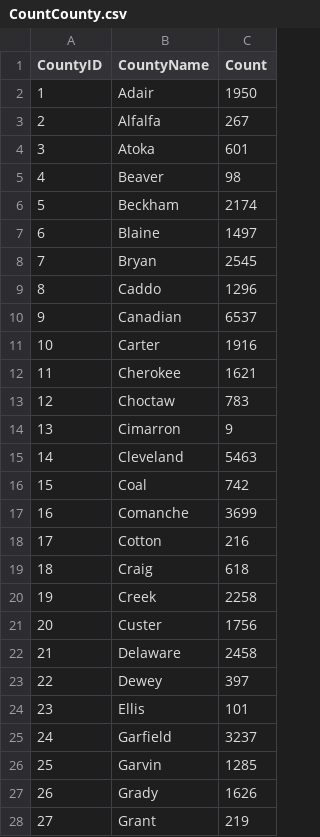
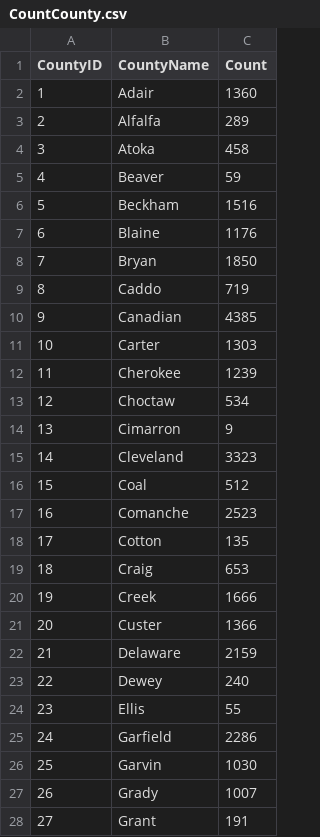
Before and after one commit to OuhscBbmc/SafeCareSpatial, a CSV file: PhiFreeDatasets/CountCounty.csv, drawn as a sheet; only a part is shown; the diff covers the shown part only.

```diff
--- a/PhiFreeDatasets/CountCounty.csv
+++ b/PhiFreeDatasets/CountCounty.csv
@@ -1,28 +1,28 @@
 "CountyID","CountyName","Count"
-1,"Adair",1950
-2,"Alfalfa",267
-3,"Atoka",601
-4,"Beaver",98
-5,"Beckham",2174
-6,"Blaine",1497
-7,"Bryan",2545
-8,"Caddo",1296
-9,"Canadian",6537
-10,"Carter",1916
-11,"Cherokee",1621
-12,"Choctaw",783
+1,"Adair",1360
+2,"Alfalfa",289
+3,"Atoka",458
+4,"Beaver",59
+5,"Beckham",1516
+6,"Blaine",1176
+7,"Bryan",1850
+8,"Caddo",719
+9,"Canadian",4385
+10,"Carter",1303
+11,"Cherokee",1239
+12,"Choctaw",534
 13,"Cimarron",9
-14,"Cleveland",5463
-15,"Coal",742
-16,"Comanche",3699
-17,"Cotton",216
-18,"Craig",618
-19,"Creek",2258
-20,"Custer",1756
-21,"Delaware",2458
-22,"Dewey",397
-23,"Ellis",101
-24,"Garfield",3237
-25,"Garvin",1285
-26,"Grady",1626
-27,"Grant",219
+14,"Cleveland",3323
+15,"Coal",512
+16,"Comanche",2523
+17,"Cotton",135
+18,"Craig",653
+19,"Creek",1666
+20,"Custer",1366
+21,"Delaware",2159
+22,"Dewey",240
+23,"Ellis",55
+24,"Garfield",2286
+25,"Garvin",1030
+26,"Grady",1007
+27,"Grant",191
```
Also changed, not shown: 51 edited cells elsewhere in this file, PhiFreeDatasets/CountCountyType.csv, PhiFreeDatasets/CountCountyYear.csv.
